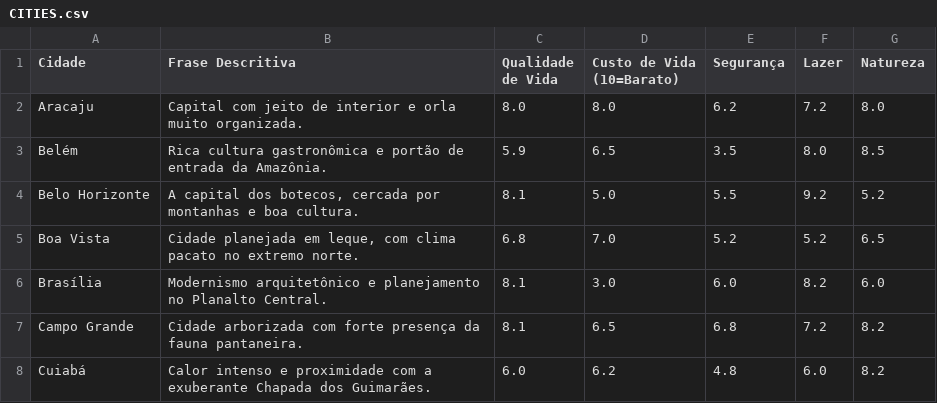
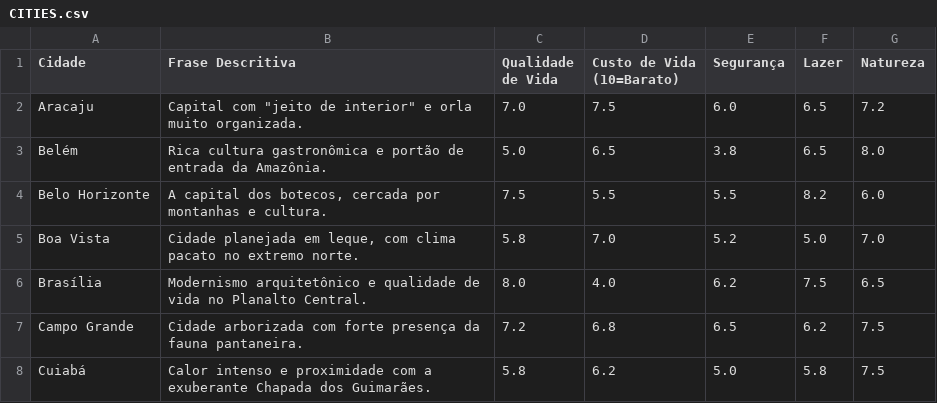
Before and after one commit to flaviowh/cities, a CSV file: CITIES.csv, drawn as a sheet; only a part is shown; the diff covers the shown part only.

```diff
--- a/CITIES.csv
+++ b/CITIES.csv
@@ -1,8 +1,8 @@
 Cidade,Frase Descritiva,Qualidade de Vida,Custo de Vida (10=Barato),Segurança,Lazer,Natureza
-Aracaju,Capital com jeito de interior e orla muito organizada.,8.0,8.0,6.2,7.2,8.0
-Belém,Rica cultura gastronômica e portão de entrada da Amazônia.,5.9,6.5,3.5,8.0,8.5
-Belo Horizonte,"A capital dos botecos, cercada por montanhas e boa cultura.",8.1,5.0,5.5,9.2,5.2
-Boa Vista,"Cidade planejada em leque, com clima pacato no extremo norte.",6.8,7.0,5.2,5.2,6.5
-Brasília,Modernismo arquitetônico e planejamento no Planalto Central.,8.1,3.0,6.0,8.2,6.0
-Campo Grande,Cidade arborizada com forte presença da fauna pantaneira.,8.1,6.5,6.8,7.2,8.2
-Cuiabá,Calor intenso e proximidade com a exuberante Chapada dos Guimarães.,6.0,6.2,4.8,6.0,8.2
+Aracaju,"Capital com ""jeito de interior"" e orla muito organizada.",7.0,7.5,6.0,6.5,7.2
+Belém,Rica cultura gastronômica e portão de entrada da Amazônia.,5.0,6.5,3.8,6.5,8.0
+Belo Horizonte,"A capital dos botecos, cercada por montanhas e cultura.",7.5,5.5,5.5,8.2,6.0
+Boa Vista,"Cidade planejada em leque, com clima pacato no extremo norte.",5.8,7.0,5.2,5.0,7.0
+Brasília,Modernismo arquitetônico e qualidade de vida no Planalto Central.,8.0,4.0,6.2,7.5,6.5
+Campo Grande,Cidade arborizada com forte presença da fauna pantaneira.,7.2,6.8,6.5,6.2,7.5
+Cuiabá,Calor intenso e proximidade com a exuberante Chapada dos Guimarães.,5.8,6.2,5.0,5.8,7.5
```
Also changed, not shown: 113 edited cells elsewhere in this file, CITIES_chatgpt.csv, CITIES_claude.csv, 1 other file.
